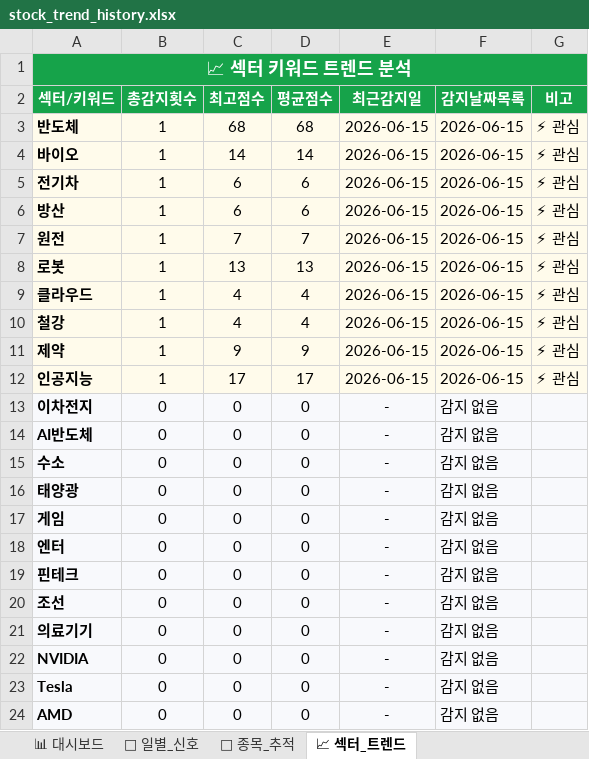
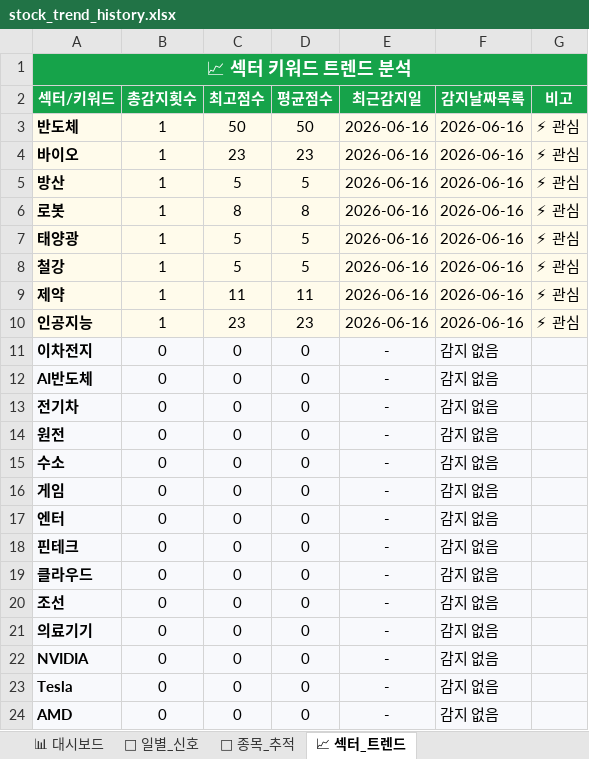
Before and after one commit to makitjung/stock-platform, an Excel workbook: trend/stock_trend_history.xlsx, sheet 📈 섹터_트렌드, drawn as a sheet; values as stored, in another font and other column widths than the file's, no borders; removed rows and columns are numbered as before the commit, all else as after; the diff names each change by its address in the sheet, - before the commit and + after, or states it on an @@ line.

```diff
--- a/trend/stock_trend_history.xlsx (sheet 📈 섹터_트렌드)
+++ b/trend/stock_trend_history.xlsx (sheet 📈 섹터_트렌드)
-C3 (최고점수): 68
+C3 (최고점수): 50
-D3 (평균점수): 68
+D3 (평균점수): 50
-E3:E4 (최근감지일): 2026-06-15
+E3:E4 (최근감지일): 2026-06-16
-F3:F4 (감지날짜목록): 2026-06-15
+F3:F4 (감지날짜목록): 2026-06-16
-C4 (최고점수): 14
+C4 (최고점수): 23
-D4 (평균점수): 14
+D4 (평균점수): 23
-row 5: 전기차 | 1 | 6 | 6 | 2026-06-15 | 2026-06-15 | ⚡ 관심
-C5 (최고점수): 6
+C5 (최고점수): 5
-D5 (평균점수): 6
+D5 (평균점수): 5
-E5 (최근감지일): 2026-06-15
+E5 (최근감지일): 2026-06-16
-F5 (감지날짜목록): 2026-06-15
+F5 (감지날짜목록): 2026-06-16
-row 7: 원전 | 1 | 7 | 7 | 2026-06-15 | 2026-06-15 | ⚡ 관심
-C6 (최고점수): 13
+C6 (최고점수): 8
-D6 (평균점수): 13
+D6 (평균점수): 8
-E6 (최근감지일): 2026-06-15
+E6 (최근감지일): 2026-06-16
-F6 (감지날짜목록): 2026-06-15
+F6 (감지날짜목록): 2026-06-16
-row 9: 클라우드 | 1 | 4 | 4 | 2026-06-15 | 2026-06-15 | ⚡ 관심
+row 7: 태양광 | 1 | 5 | 5 | 2026-06-16 | 2026-06-16 | ⚡ 관심
-C8 (최고점수): 4
+C8 (최고점수): 5
-D8 (평균점수): 4
+D8 (평균점수): 5
-E8:E10 (최근감지일): 2026-06-15
+E8:E10 (최근감지일): 2026-06-16
-F8:F10 (감지날짜목록): 2026-06-15
+F8:F10 (감지날짜목록): 2026-06-16
-C9 (최고점수): 9
+C9 (최고점수): 11
-D9 (평균점수): 9
+D9 (평균점수): 11
-C10 (최고점수): 17
+C10 (최고점수): 23
-D10 (평균점수): 17
+D10 (평균점수): 23
+row 13: 전기차 | 0 | 0 | 0 | - | 감지 없음
+row 14: 원전 | 0 | 0 | 0 | - | 감지 없음
-row 16: 태양광 | 0 | 0 | 0 | - | 감지 없음
+row 19: 클라우드 | 0 | 0 | 0 | - | 감지 없음
```
Also changed, not shown: sheet 🎯 종목_추적, sheet 📅 일별_신호, sheet 📊 대시보드, 13 other files.
